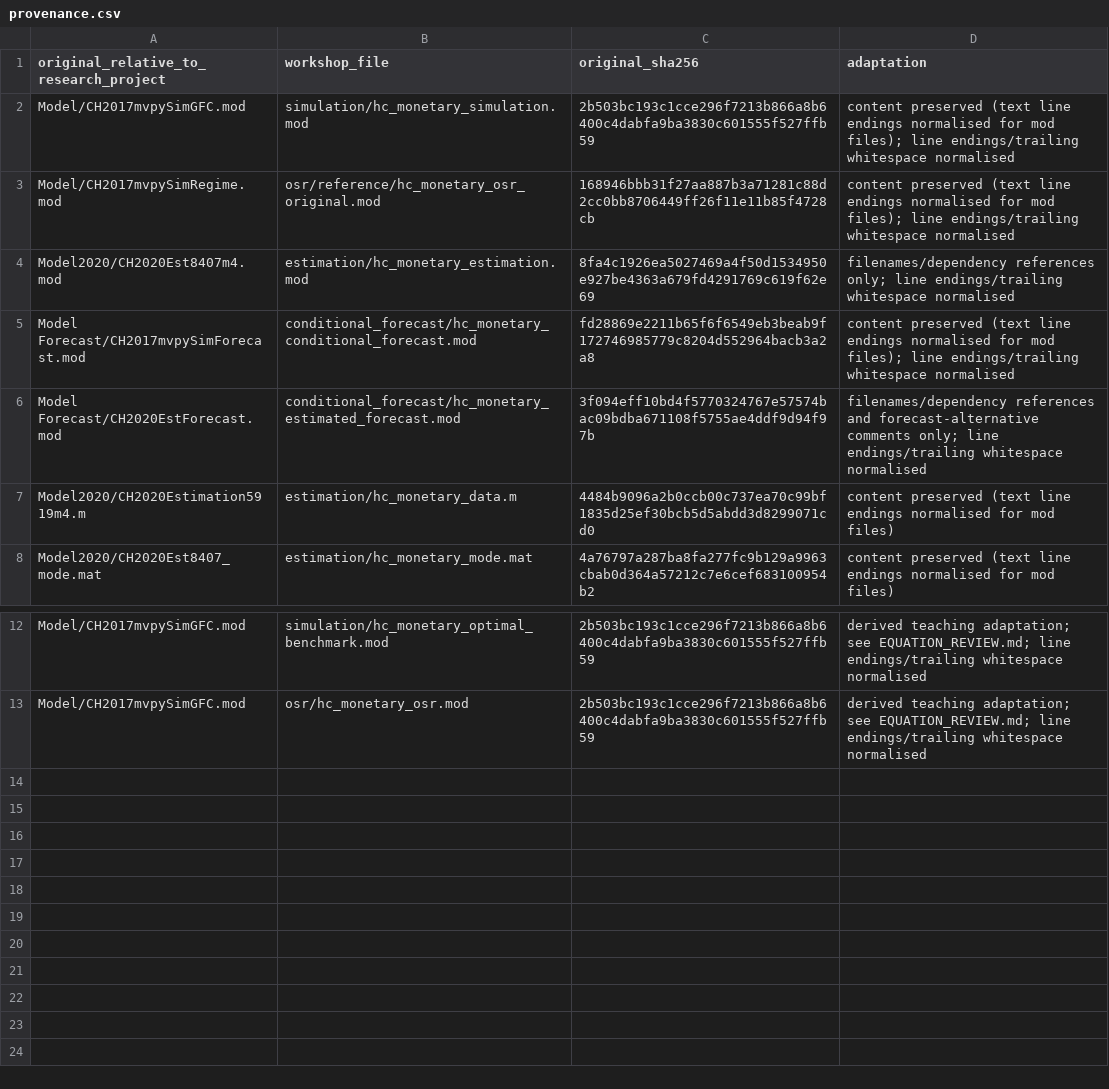
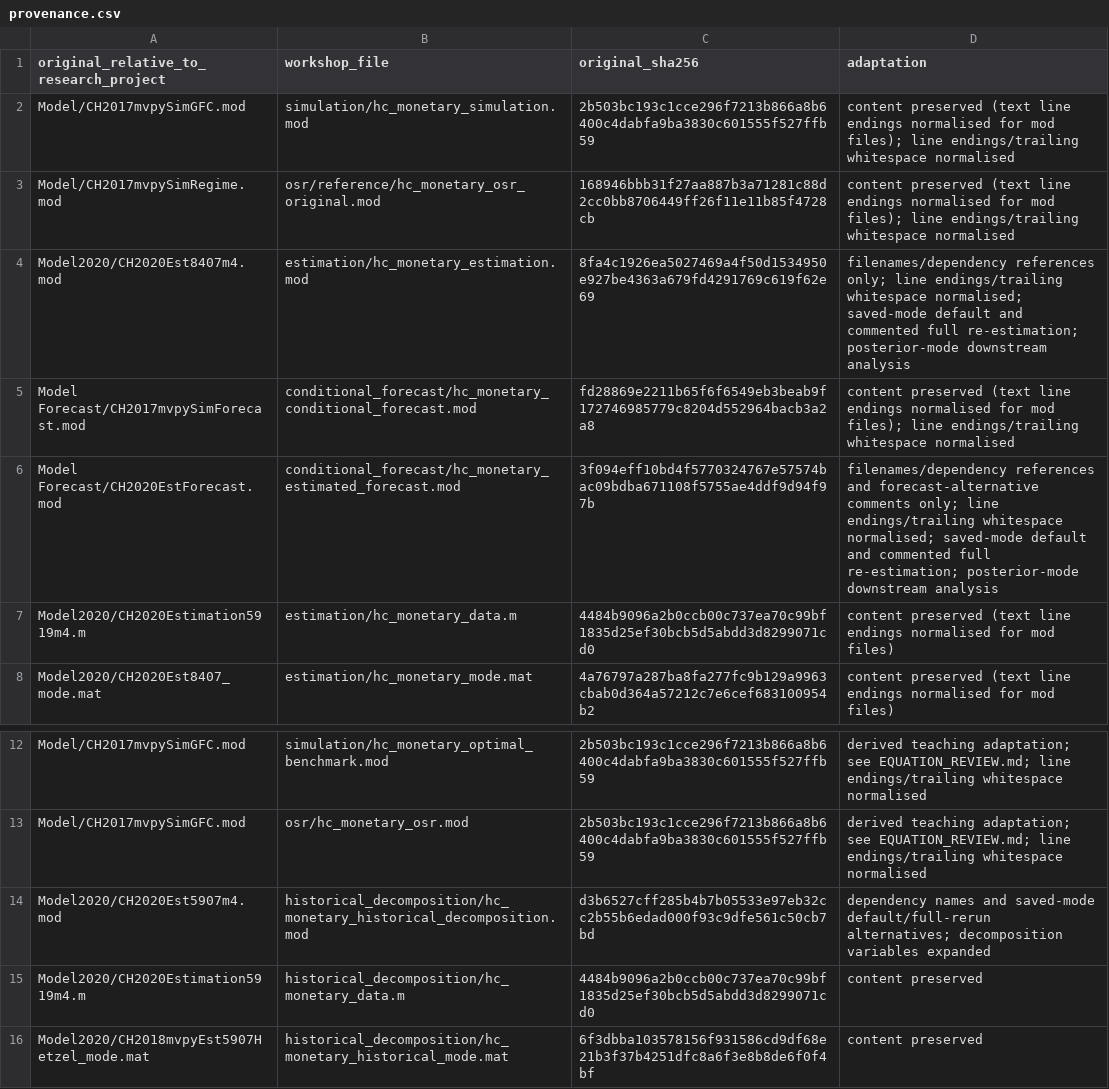
Before and after one commit to hollander03/dsge-training, a CSV file: training/dsge_content/sessions/session_4/notes/HC_NK_monetary/code/provenance.csv, drawn as a sheet; only a part is shown, gaps mark what is left out.

Commit message:
Add fuller historical decomposition and saved-mode defaults

```diff
--- a/training/dsge_content/sessions/session_4/notes/HC_NK_monetary/code/provenance.csv
+++ b/training/dsge_content/sessions/session_4/notes/HC_NK_monetary/code/provenance.csv
@@ -3,5 +3,5 @@ Model/CH2017mvpySimGFC.mod,simulation/hc_monetary_simulation.mod,2b503bc193c1cce
 Model/CH2017mvpySimRegime.mod,osr/reference/hc_monetary_osr_original.mod,168946bbb31f27aa887b3a71281c88d2cc0bb8706449ff26f11e11b85f4728cb,content preserved (text line endings normalised for mod files); line endings/trailing whitespace normalised
-Model2020/CH2020Est8407m4.mod,estimation/hc_monetary_estimation.mod,8fa4c1926ea5027469a4f50d1534950e927be4363a679fd4291769c619f62e69,filenames/dependency references only; line endings/trailing whitespace normalised
+Model2020/CH2020Est8407m4.mod,estimation/hc_monetary_estimation.mod,8fa4c1926ea5027469a4f50d1534950e927be4363a679fd4291769c619f62e69,filenames/dependency references only; line endings/trailing whitespace normalised; saved-mode default and commented full re-estimation; posterior-mode downstream analysis
 Model Forecast/CH2017mvpySimForecast.mod,conditional_forecast/hc_monetary_conditional_forecast.mod,fd28869e2211b65f6f6549eb3beab9f172746985779c8204d552964bacb3a2a8,content preserved (text line endings normalised for mod files); line endings/trailing whitespace normalised
-Model Forecast/CH2020EstForecast.mod,conditional_forecast/hc_monetary_estimated_forecast.mod,3f094eff10bd4f5770324767e57574bac09bdba671108f5755ae4ddf9d94f97b,filenames/dependency references and forecast-alternative comments only; line endings/trailing whitespace normalised
+Model Forecast/CH2020EstForecast.mod,conditional_forecast/hc_monetary_estimated_forecast.mod,3f094eff10bd4f5770324767e57574bac09bdba671108f5755ae4ddf9d94f97b,filenames/dependency references and forecast-alternative comments only; line endings/trailing whitespace normalised; saved-mode default and commented full re-estimation; posterior-mode downstream analysis
 Model2020/CH2020Estimation5919m4.m,estimation/hc_monetary_data.m,4484b9096a2b0ccb00c737ea70c99bf1835d25ef30bcb5d5abdd3d8299071cd0,content preserved (text line endings normalised for mod files)
@@ -13 +13,4 @@ Model/CH2017mvpySimGFC.mod,simulation/hc_monetary_optimal_benchmark.mod,2b503bc1
 Model/CH2017mvpySimGFC.mod,osr/hc_monetary_osr.mod,2b503bc193c1cce296f7213b866a8b6400c4dabfa9ba3830c601555f527ffb59,derived teaching adaptation; see EQUATION_REVIEW.md; line endings/trailing whitespace normalised
+Model2020/CH2020Est5907m4.mod,historical_decomposition/hc_monetary_historical_decomposition.mod,d3b6527cff285b4b7b05533e97eb32cc2b55b6edad000f93c9dfe561c50cb7bd,dependency names and saved-mode default/full-rerun alternatives; decomposition variables expanded
+Model2020/CH2020Estimation5919m4.m,historical_decomposition/hc_monetary_data.m,4484b9096a2b0ccb00c737ea70c99bf1835d25ef30bcb5d5abdd3d8299071cd0,content preserved
+Model2020/CH2018mvpyEst5907Hetzel_mode.mat,historical_decomposition/hc_monetary_historical_mode.mat,6f3dbba103578156f931586cd9df68e21b3f37b4251dfc8a6f3e8b8de6f0f4bf,content preserved
```
Also changed, not shown: 11 other files.
